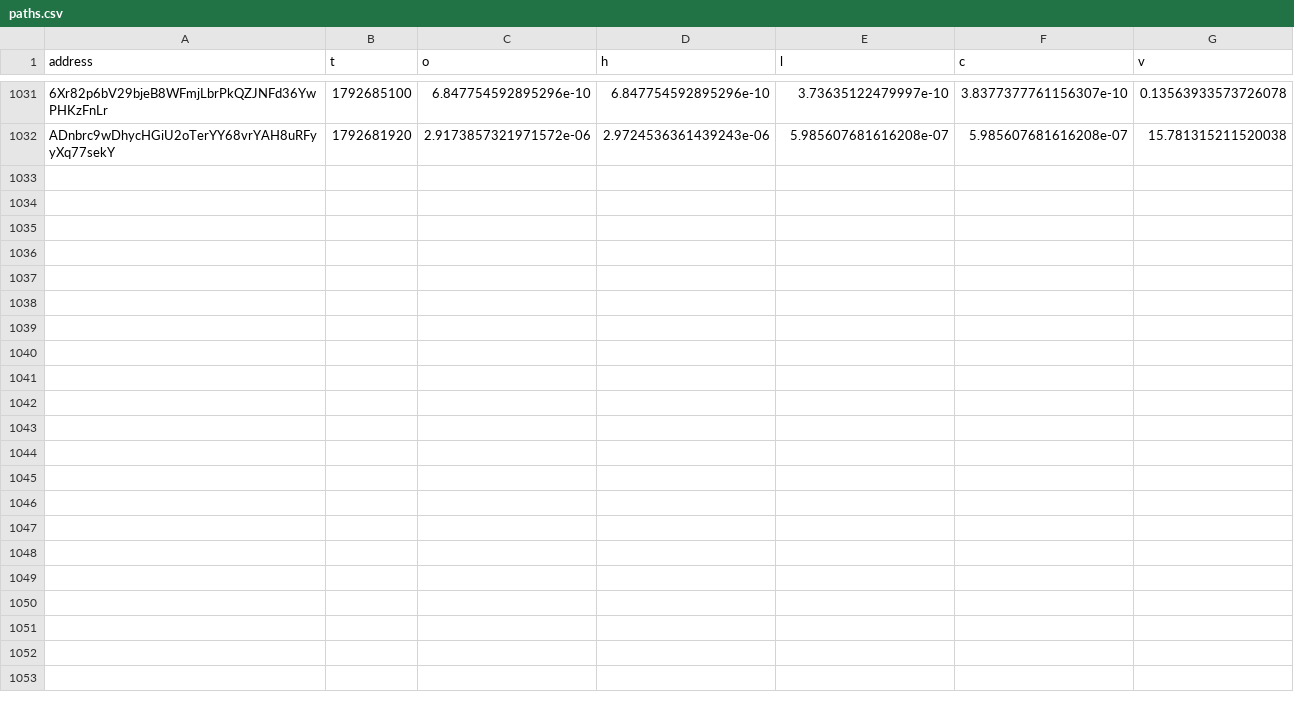
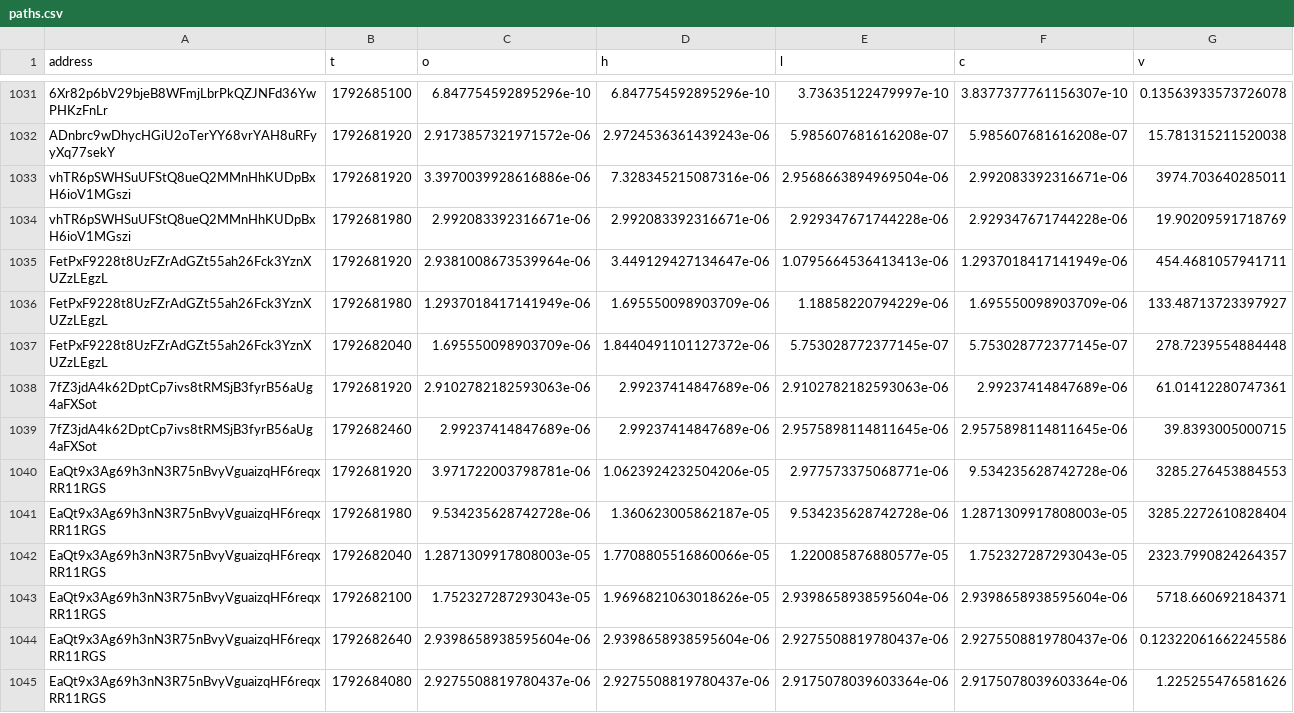
Before and after one commit to westphal03/meme-scanner, a CSV file: data/paths.csv, drawn as a sheet; only a part is shown, gaps mark what is left out; the diff covers the shown part only; the diff names each change by its address in the sheet, - before the commit and + after, or states it on an @@ line.

```diff
--- a/data/paths.csv
+++ b/data/paths.csv
+row 1033: vhTR6pSWHSuUFStQ8ueQ2MMnHhKUDpBxH6ioV1MGszi | 1792681920 | 3.3970039928616886e-06 | 7.328345215087316e-06 | 2.9568663894969504e-06 | 2.992083392316671e-06 | 3974.703640285011
+row 1034: vhTR6pSWHSuUFStQ8ueQ2MMnHhKUDpBxH6ioV1MGszi | 1792681980 | 2.992083392316671e-06 | 2.992083392316671e-06 | 2.929347671744228e-06 | 2.929347671744228e-06 | 19.90209591718769
+row 1035: FetPxF9228t8UzFZrAdGZt55ah26Fck3YznXUZzLEgzL | 1792681920 | 2.9381008673539964e-06 | 3.449129427134647e-06 | 1.0795664536413413e-06 | 1.2937018417141949e-06 | 454.4681057941711
+row 1036: FetPxF9228t8UzFZrAdGZt55ah26Fck3YznXUZzLEgzL | 1792681980 | 1.2937018417141949e-06 | 1.695550098903709e-06 | 1.18858220794229e-06 | 1.695550098903709e-06 | 133.48713723397927
+row 1037: FetPxF9228t8UzFZrAdGZt55ah26Fck3YznXUZzLEgzL | 1792682040 | 1.695550098903709e-06 | 1.8440491101127372e-06 | 5.753028772377145e-07 | 5.753028772377145e-07 | 278.7239554884448
+row 1038: 7fZ3jdA4k62DptCp7ivs8tRMSjB3fyrB56aUg4aFXSot | 1792681920 | 2.9102782182593063e-06 | 2.99237414847689e-06 | 2.9102782182593063e-06 | 2.99237414847689e-06 | 61.01412280747361
+row 1039: 7fZ3jdA4k62DptCp7ivs8tRMSjB3fyrB56aUg4aFXSot | 1792682460 | 2.99237414847689e-06 | 2.99237414847689e-06 | 2.9575898114811645e-06 | 2.9575898114811645e-06 | 39.8393005000715
+row 1040: EaQt9x3Ag69h3nN3R75nBvyVguaizqHF6reqxRR11RGS | 1792681920 | 3.971722003798781e-06 | 1.0623924232504206e-05 | 2.977573375068771e-06 | 9.534235628742728e-06 | 3285.276453884553
+row 1041: EaQt9x3Ag69h3nN3R75nBvyVguaizqHF6reqxRR11RGS | 1792681980 | 9.534235628742728e-06 | 1.360623005862187e-05 | 9.534235628742728e-06 | 1.2871309917808003e-05 | 3285.2272610828404
+row 1042: EaQt9x3Ag69h3nN3R75nBvyVguaizqHF6reqxRR11RGS | 1792682040 | 1.2871309917808003e-05 | 1.7708805516860066e-05 | 1.220085876880577e-05 | 1.752327287293043e-05 | 2323.7990824264357
+row 1043: EaQt9x3Ag69h3nN3R75nBvyVguaizqHF6reqxRR11RGS | 1792682100 | 1.752327287293043e-05 | 1.9696821063018626e-05 | 2.9398658938595604e-06 | 2.9398658938595604e-06 | 5718.660692184371
+row 1044: EaQt9x3Ag69h3nN3R75nBvyVguaizqHF6reqxRR11RGS | 1792682640 | 2.9398658938595604e-06 | 2.9398658938595604e-06 | 2.9275508819780437e-06 | 2.9275508819780437e-06 | 0.12322061662245586
+row 1045: EaQt9x3Ag69h3nN3R75nBvyVguaizqHF6reqxRR11RGS | 1792684080 | 2.9275508819780437e-06 | 2.9275508819780437e-06 | 2.9175078039603364e-06 | 2.9175078039603364e-06 | 1.225255476581626
```
Also changed, not shown: 12 added rows elsewhere in this file, data/double_book.csv, data/enrich.csv, 3 other files.
